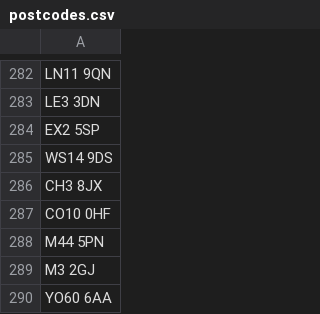
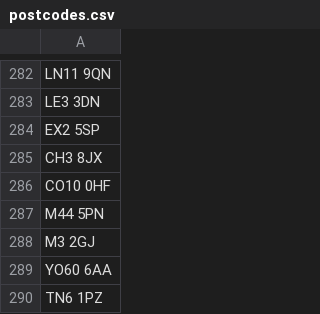
Before and after one commit to hmcts/nfdiv-performance, a CSV file: src/gatling/resources/postcodes.csv, drawn as a sheet; only a part is shown, gaps mark what is left out; the shorter side is filled out with more unchanged rows; the diff names each change by its address in the sheet, - before the commit and + after, or states it on an @@ line.

Commit message:
Add postcode lookup & clean up

```diff
--- a/src/gatling/resources/postcodes.csv
+++ b/src/gatling/resources/postcodes.csv
-row 285: WS14 9DS
```
Also changed, not shown: 1 other file.
